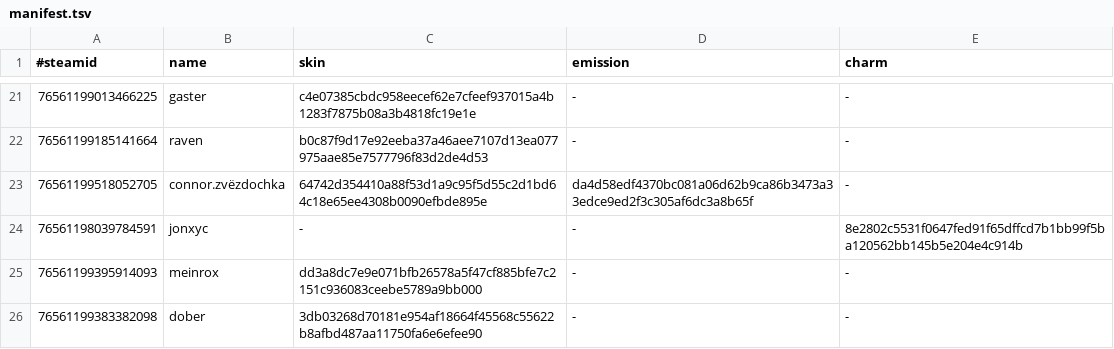
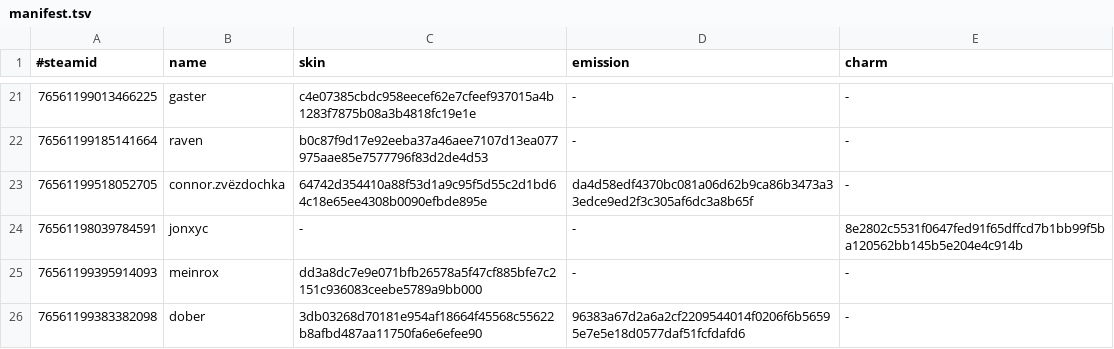
Before and after one commit to d1ll3x3/charm-skins-data, a TSV file: api/manifest.tsv, drawn as a sheet; only a part is shown, gaps mark what is left out.

Commit message:
Update manifest

```diff
--- a/api/manifest.tsv
+++ b/api/manifest.tsv
@@ -25,2 +25,2 @@
 76561199395914093	meinrox	dd3a8dc7e9e071bfb26578a5f47cf885bfe7c2151c936083ceebe5789a9bb000	-	-
-76561199383382098	dober	3db03268d70181e954af18664f45568c55622b8afbd487aa11750fa6e6efee90	-	-
+76561199383382098	dober	3db03268d70181e954af18664f45568c55622b8afbd487aa11750fa6e6efee90	96383a67d2a6a2cf2209544014f0206f6b56595e7e5e18d0577daf51fcfdafd6	-
```
